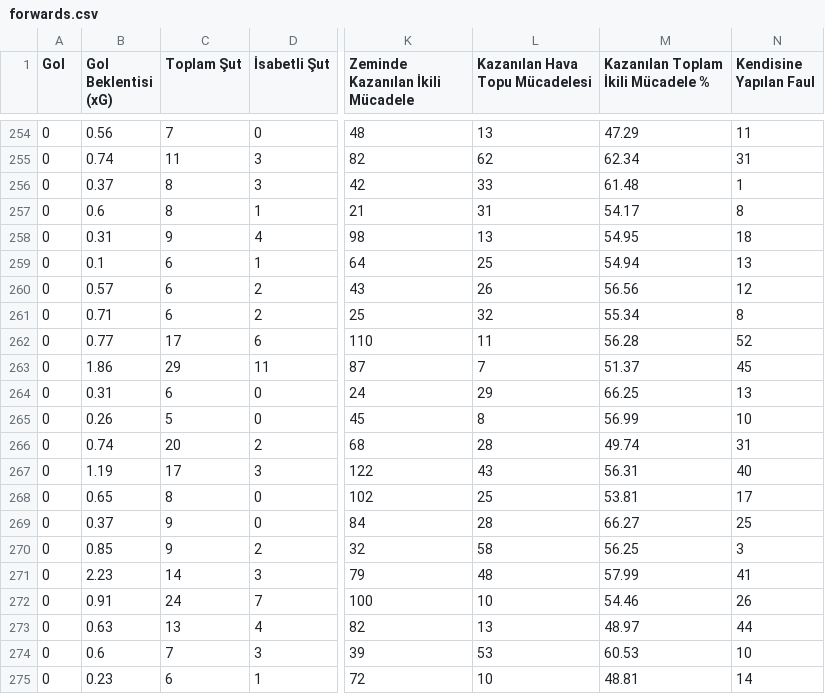
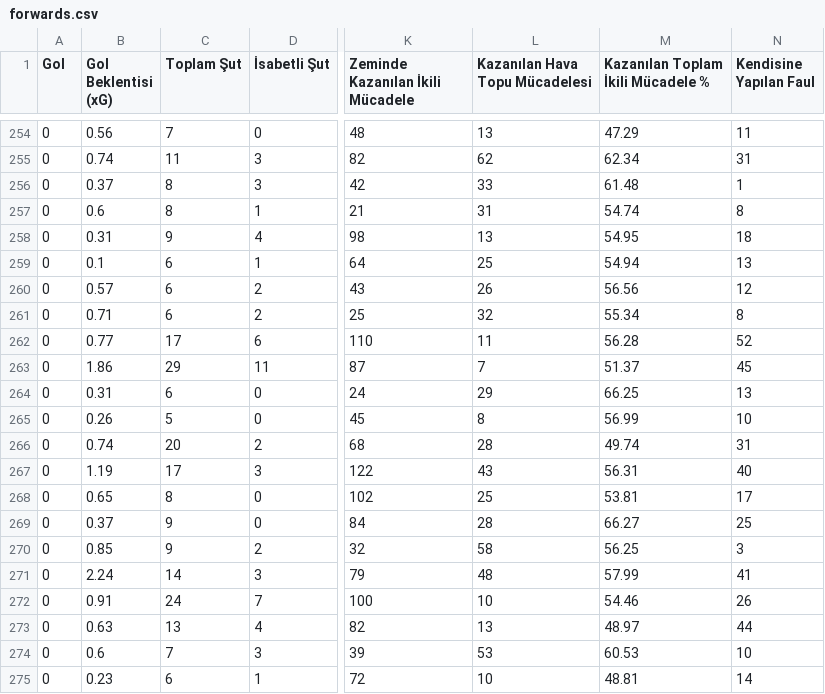
Before and after one commit to scatterradarcsv/csv_scatter_radar_total_noPos, a CSV file: forwards.csv, drawn as a sheet; only a part is shown, gaps mark what is left out; the diff covers the shown part only; the diff names each change by its address in the sheet, - before the commit and + after, or states it on an @@ line.

```diff
--- a/forwards.csv
+++ b/forwards.csv
-M257: 54.17
+M257: 54.74
-B271 (Gol Beklentisi (xG)): 2.23
+B271 (Gol Beklentisi (xG)): 2.24
```
Also changed, not shown: 9 edited cells elsewhere in this file.
